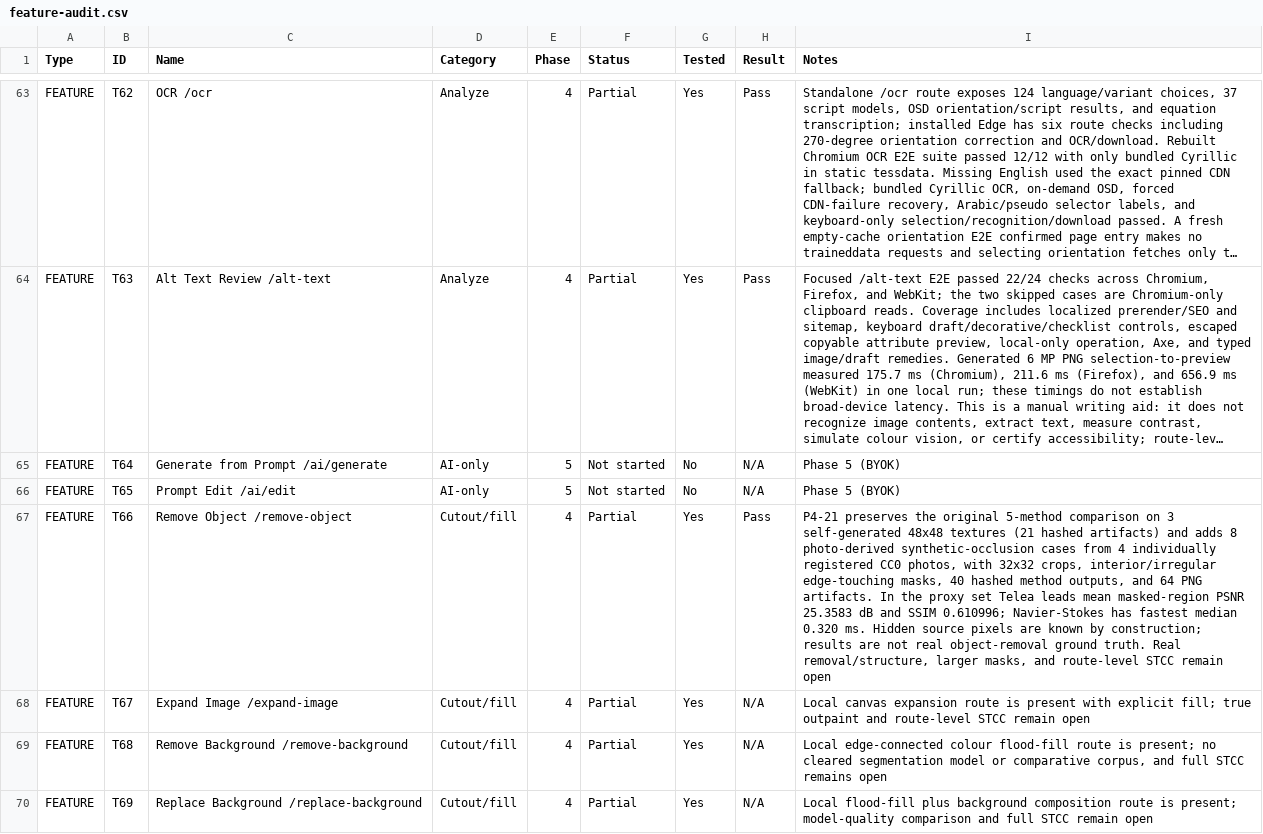
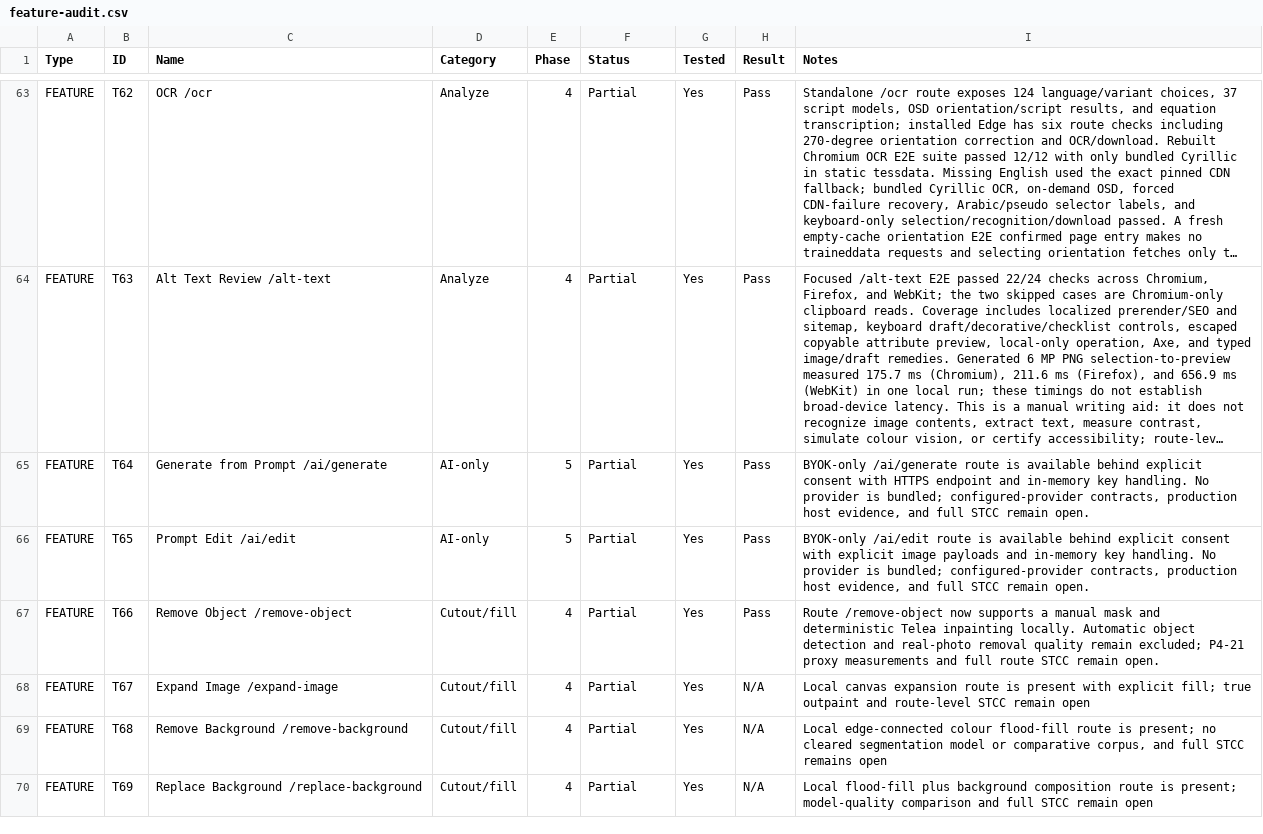
Before and after one commit to official-tisao/image.complianttools.com, a CSV file: feature-audit.csv, drawn as a sheet; only a part is shown, gaps mark what is left out; long unchanged cells end in …; the diff covers the shown part only; the diff names each change by its address in the sheet, - before the commit and + after, or states it on an @@ line.

Commit message:
chore(audit): reconcile W6 partial routes and budgets

```diff
--- a/feature-audit.csv
+++ b/feature-audit.csv
-F65:F66 (Status): Not started
+F65:F66 (Status): Partial
-G65:G66 (Tested): No
+G65:G66 (Tested): Yes
-H65:H66 (Result): N/A
+H65:H66 (Result): Pass
-I65 (Notes): Phase 5 (BYOK)
+I65 (Notes): BYOK-only /ai/generate route is available behind explicit consent with HTTPS endpoint and in-memory key handling. No provider is bundled; configured-provider contracts, production host evidence, and full STCC remain open.
-I66 (Notes): Phase 5 (BYOK)
+I66 (Notes): BYOK-only /ai/edit route is available behind explicit consent with explicit image payloads and in-memory key handling. No provider is bundled; configured-provider contracts, production host evidence, and full STCC remain open.
-I67 (Notes): P4-21 preserves the original 5-method comparison on 3 self-generated 48x48 textures (21 hashed artifacts) and adds 8 photo-derived synthetic-occlusion cases from 4 individually registered CC0 photos, with 32x32 crops, interior/irregular edge-touching masks, 40 hashed method outputs, and 64 PNG artifacts. In the proxy set Telea leads mean masked-region PSNR 25.3583 dB and SSIM 0.610996; Navier-Stokes has fastest median 0.320 ms. Hidden source pixels are known by construction; results are not real object-removal ground truth. Real removal/structure, larger masks, and route-level STCC remain open
+I67 (Notes): Route /remove-object now supports a manual mask and deterministic Telea inpainting locally. Automatic object detection and real-photo removal quality remain excluded; P4-21 proxy measurements and full route STCC remain open.
```
Also changed, not shown: 6 edited cells elsewhere in this file, 2 other files.
